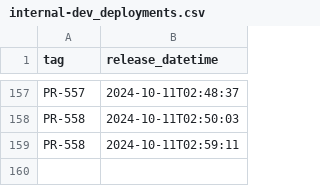
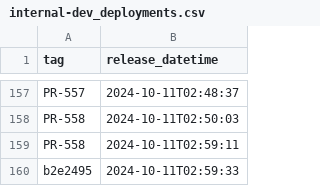
Before and after one commit to NHSDigital/electronic-prescription-service-clinical-prescription-tracker, a CSV file: _data/internal-dev_deployments.csv, drawn as a sheet; only a part is shown, gaps mark what is left out; the diff names each change by its address in the sheet, - before the commit and + after, or states it on an @@ line.

```diff
--- a/_data/internal-dev_deployments.csv
+++ b/_data/internal-dev_deployments.csv
+row 160: b2e2495 | 2024-10-11T02:59:33
```
Also changed, not shown: 1 other file.
